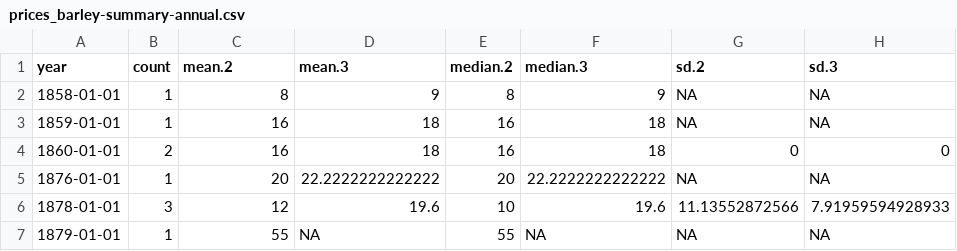
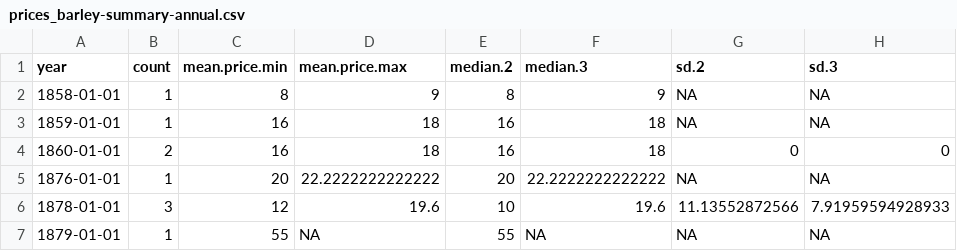
Before and after one commit to tillgrallert/food-riots_data, a CSV file: csv/summary/prices_barley-summary-annual.csv, drawn as a sheet; only a part is shown.

```diff
--- a/csv/summary/prices_barley-summary-annual.csv
+++ b/csv/summary/prices_barley-summary-annual.csv
@@ -1,2 +1,2 @@
-"year","count","mean.2","mean.3","median.2","median.3","sd.2","sd.3"
+"year","count","mean.price.min","mean.price.max","median.2","median.3","sd.2","sd.3"
 1858-01-01,1,8,9,8,9,NA,NA
```
Also changed, not shown: csv/summary/prices_barley-kile.csv, csv/summary/prices_barley-summary-monthly.csv, 8 other files.
